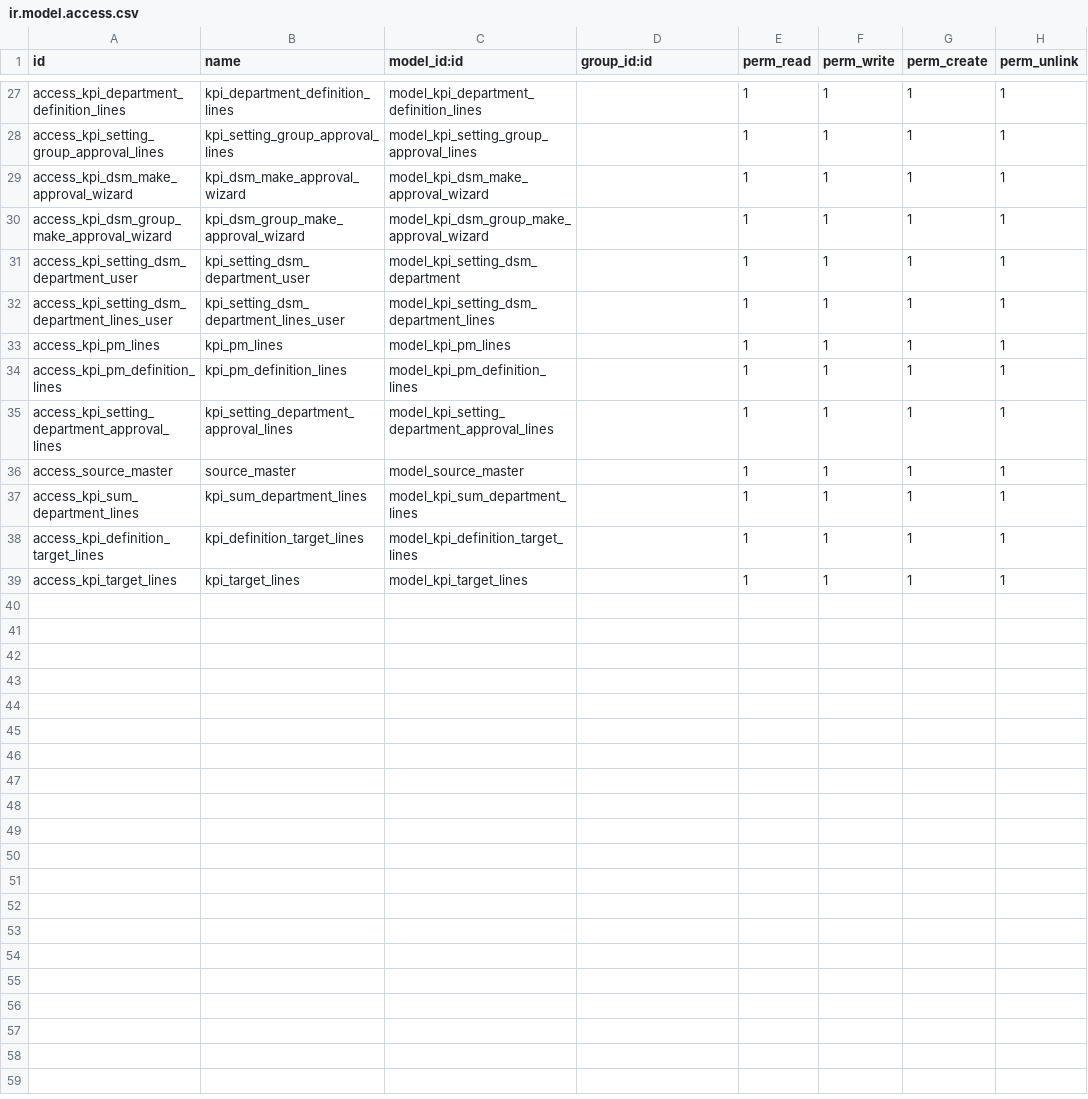
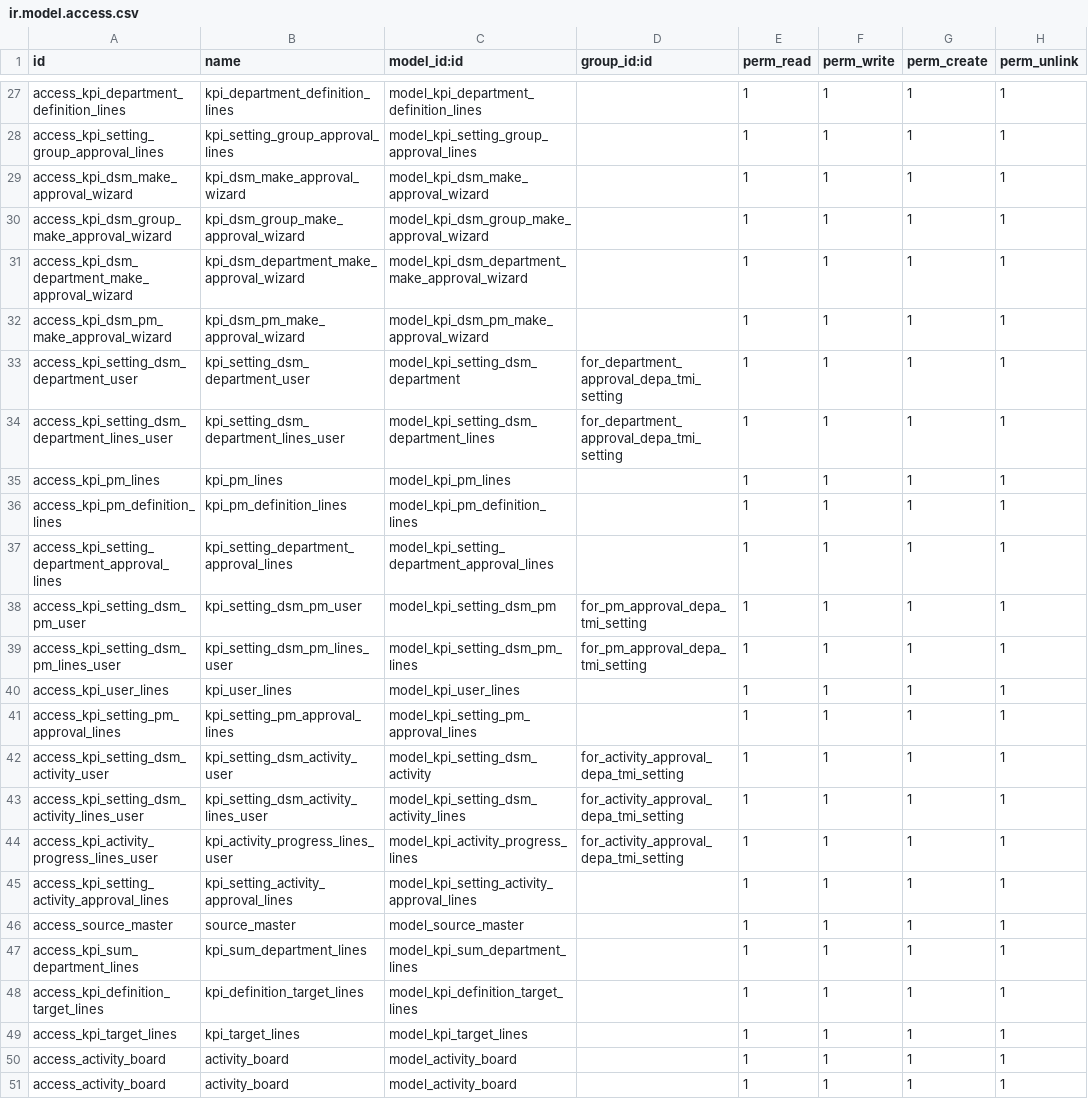
Before and after one commit to Perfect-Blending/depa_dev, a CSV file: depa_tmi/security/ir.model.access.csv, drawn as a sheet; only a part is shown, gaps mark what is left out.

Commit message:
update depa_tmi -> version 1.0.5

```diff
--- a/depa_tmi/security/ir.model.access.csv
+++ b/depa_tmi/security/ir.model.access.csv
@@ -30,4 +30,6 @@ access_kpi_dsm_make_approval_wizard,kpi_dsm_make_approval_wizard,model_kpi_dsm_m
 access_kpi_dsm_group_make_approval_wizard,kpi_dsm_group_make_approval_wizard,model_kpi_dsm_group_make_approval_wizard,,1,1,1,1
-access_kpi_setting_dsm_department_user,kpi_setting_dsm_department_user,model_kpi_setting_dsm_department,,1,1,1,1
-access_kpi_setting_dsm_department_lines_user,kpi_setting_dsm_department_lines_user,model_kpi_setting_dsm_department_lines,,1,1,1,1
+access_kpi_dsm_department_make_approval_wizard,kpi_dsm_department_make_approval_wizard,model_kpi_dsm_department_make_approval_wizard,,1,1,1,1
+access_kpi_dsm_pm_make_approval_wizard,kpi_dsm_pm_make_approval_wizard,model_kpi_dsm_pm_make_approval_wizard,,1,1,1,1
+access_kpi_setting_dsm_department_user,kpi_setting_dsm_department_user,model_kpi_setting_dsm_department,for_department_approval_depa_tmi_setting,1,1,1,1
+access_kpi_setting_dsm_department_lines_user,kpi_setting_dsm_department_lines_user,model_kpi_setting_dsm_department_lines,for_department_approval_depa_tmi_setting,1,1,1,1
 access_kpi_pm_lines,kpi_pm_lines,model_kpi_pm_lines,,1,1,1,1
@@ -35,2 +37,10 @@ access_kpi_pm_definition_lines,kpi_pm_definition_lines,model_kpi_pm_definition_l
 access_kpi_setting_department_approval_lines,kpi_setting_department_approval_lines,model_kpi_setting_department_approval_lines,,1,1,1,1
+access_kpi_setting_dsm_pm_user,kpi_setting_dsm_pm_user,model_kpi_setting_dsm_pm,for_pm_approval_depa_tmi_setting,1,1,1,1
+access_kpi_setting_dsm_pm_lines_user,kpi_setting_dsm_pm_lines_user,model_kpi_setting_dsm_pm_lines,for_pm_approval_depa_tmi_setting,1,1,1,1
+access_kpi_user_lines,kpi_user_lines,model_kpi_user_lines,,1,1,1,1
+access_kpi_setting_pm_approval_lines,kpi_setting_pm_approval_lines,model_kpi_setting_pm_approval_lines,,1,1,1,1
+access_kpi_setting_dsm_activity_user,kpi_setting_dsm_activity_user,model_kpi_setting_dsm_activity,for_activity_approval_depa_tmi_setting,1,1,1,1
+access_kpi_setting_dsm_activity_lines_user,kpi_setting_dsm_activity_lines_user,model_kpi_setting_dsm_activity_lines,for_activity_approval_depa_tmi_setting,1,1,1,1
+access_kpi_activity_progress_lines_user,kpi_activity_progress_lines_user,model_kpi_activity_progress_lines,for_activity_approval_depa_tmi_setting,1,1,1,1
+access_kpi_setting_activity_approval_lines,kpi_setting_activity_approval_lines,model_kpi_setting_activity_approval_lines,,1,1,1,1
 access_source_master,source_master,model_source_master,,1,1,1,1
@@ -39 +49,3 @@ access_kpi_definition_target_lines,kpi_definition_target_lines,model_kpi_definit
 access_kpi_target_lines,kpi_target_lines,model_kpi_target_lines,,1,1,1,1
+access_activity_board,activity_board,model_activity_board,,1,1,1,1
+access_activity_board,activity_board,model_activity_board,,1,1,1,1
```
Also changed, not shown: 21 other files.
